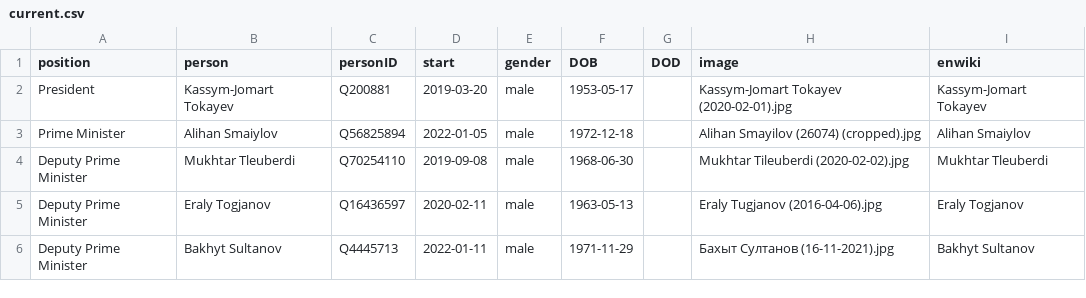
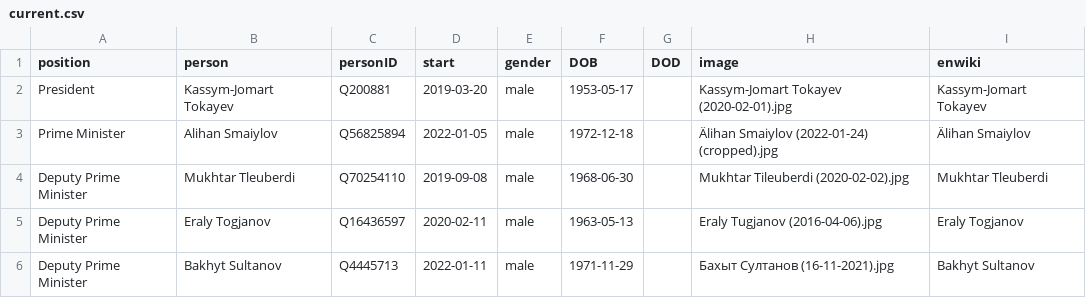
Before and after one commit to every-politician-scrapers/kazakhstan-cabinet, a CSV file: html/current.csv, drawn as a sheet; only a part is shown.

```diff
--- a/html/current.csv
+++ b/html/current.csv
@@ -2,3 +2,3 @@ position,person,personID,start,gender,DOB,DOD,image,enwiki
 President,Kassym-Jomart Tokayev,Q200881,2019-03-20,male,1953-05-17,,Kassym-Jomart Tokayev (2020-02-01).jpg,Kassym-Jomart Tokayev
-Prime Minister,Alihan Smaiylov,Q56825894,2022-01-05,male,1972-12-18,,Alihan Smayilov (26074) (cropped).jpg,Alihan Smaiylov
+Prime Minister,Alihan Smaiylov,Q56825894,2022-01-05,male,1972-12-18,,Älihan Smaiylov (2022-01-24) (cropped).jpg,Älihan Smaiylov
 Deputy Prime Minister,Mukhtar Tleuberdi,Q70254110,2019-09-08,male,1968-06-30,,Mukhtar Tileuberdi (2020-02-02).jpg,Mukhtar Tleuberdi
```
Also changed, not shown: html/holders21.csv.
